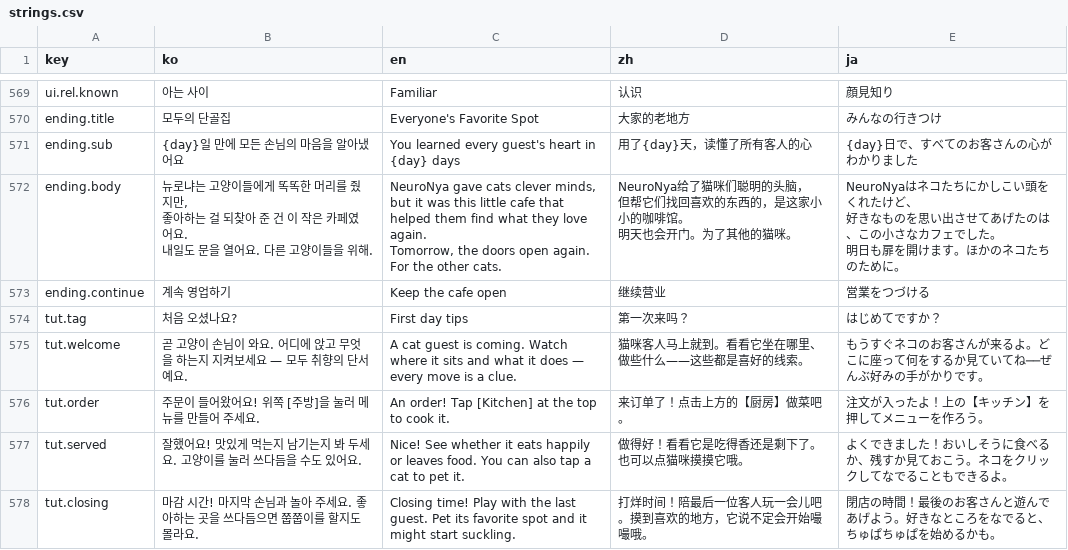
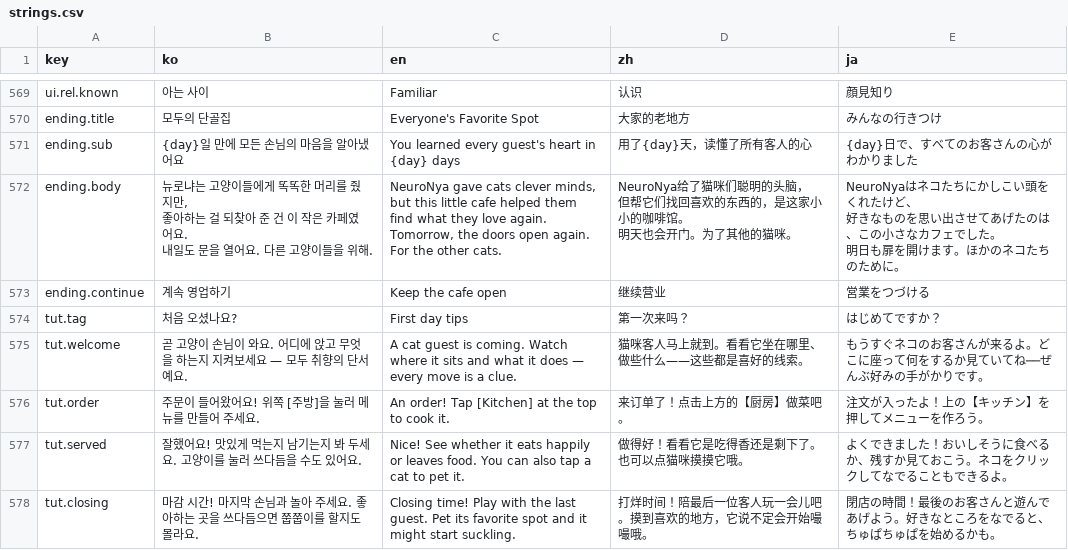
Before and after one commit to EssentialHwan/EssentialHwan, a CSV file: 여기까페냐옹/UnityProject/Assets/Localization/strings.csv, drawn as a sheet; only a part is shown, gaps mark what is left out.

```diff
--- a/여기까페냐옹/UnityProject/Assets/Localization/strings.csv
+++ b/여기까페냐옹/UnityProject/Assets/Localization/strings.csv
@@ -571,11 +571,11 @@ ending.title,모두의 단골집,Everyone's Favorite Spot,大家的老地方,み
 ending.sub,{day}일 만에 모든 손님의 마음을 알아냈어요,You learned every guest's heart in {day} days,用了{day}天，读懂了所有客人的心,{day}日で、すべてのお客さんの心がわかりました
-ending.body,"뉴로냐는 고양이들에게 똑똑한 머리를 줬지만,
-좋아하는 걸 되찾아 준 건 이 작은 카페였어요.
-내일도 문을 열어요. 다른 고양이들을 위해.","NeuroNya gave cats clever minds,
-but it was this little cafe that helped them find what they love again.
-Tomorrow, the doors open again. For the other cats.","NeuroNya给了猫咪们聪明的头脑，
-但帮它们找回喜欢的东西的，是这家小小的咖啡馆。
-明天也会开门。为了其他的猫咪。","NeuroNyaはネコたちにかしこい頭をくれたけど、
-好きなものを思い出させてあげたのは、この小さなカフェでした。
-明日も扉を開けます。ほかのネコたちのために。"
+ending.body,"뉴로냐는 고양이들에게 똑똑한 머리를 줬지만,
+좋아하는 걸 되찾아 준 건 이 작은 카페였어요.
+내일도 문을 열어요. 다른 고양이들을 위해.","NeuroNya gave cats clever minds,
+but this little cafe helped them find what they love again.
+Tomorrow, the doors open again. For the other cats.","NeuroNya给了猫咪们聪明的头脑，
+但帮它们找回喜欢的东西的，是这家小小的咖啡馆。
+明天也会开门。为了其他的猫咪。","NeuroNyaはネコたちにかしこい頭をくれたけど、
+好きなものを思い出させてあげたのは、この小さなカフェでした。
+明日も扉を開けます。ほかのネコたちのために。"
 ending.continue,계속 영업하기,Keep the cafe open,继续营业,営業をつづける
```
Also changed, not shown: 여기까페냐옹/UnityProject/Assets/Resources/strings.csv, 20 other files.
